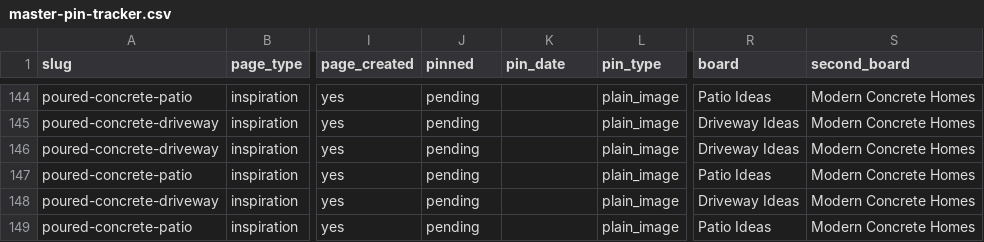
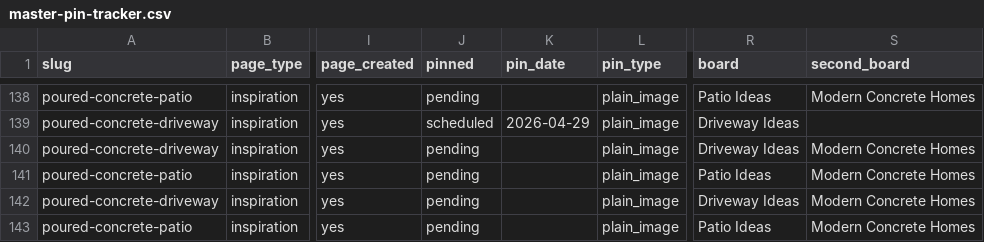
Before and after one commit to stoffis-git/pourcanvas-website, a CSV file: image-gen/master-pin-tracker.csv, drawn as a sheet; only a part is shown, gaps mark what is left out; addresses are those after the commit; the diff covers the shown part only; the diff names each change by its address in the sheet, - before the commit and + after, or states it on an @@ line.

```diff
--- a/image-gen/master-pin-tracker.csv
+++ b/image-gen/master-pin-tracker.csv
-J139 (pinned): pending
+J139 (pinned): scheduled
-K139 (pin_date): (empty)
+K139 (pin_date): 2026-04-29
-S139 (second_board): Modern Concrete Homes
+S139 (second_board): (empty)
```
Also changed, not shown: 6 removed rows and 15 edited cells elsewhere in this file.
